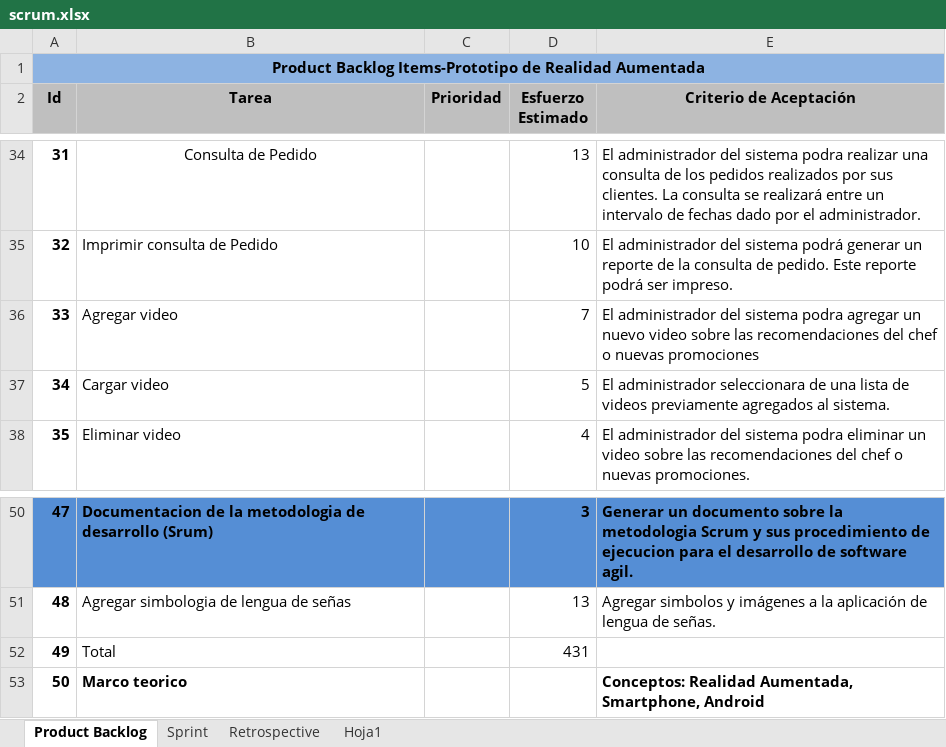
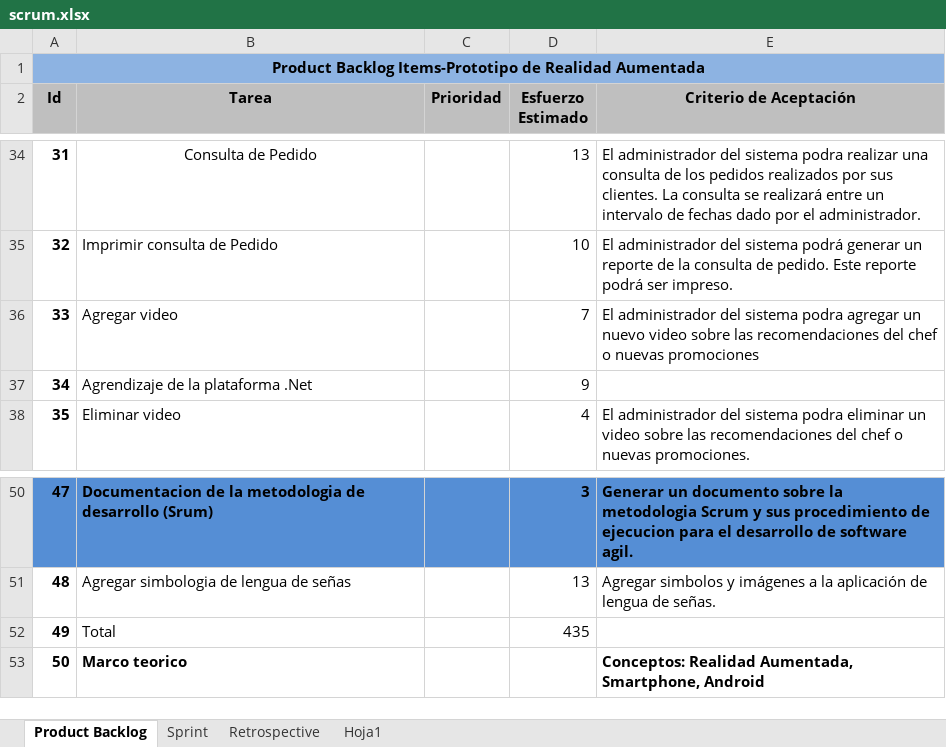
Before and after one commit to carrizofm2010/unjutesis, an Excel workbook: Documentacion/scrum.xlsx, sheet Product Backlog, drawn as a sheet; only a part is shown, gaps mark what is left out; values as stored, in another font and other column widths than the file's, no borders; the diff names each change by its address in the sheet, - before the commit and + after, or states it on an @@ line.

```diff
--- a/Documentacion/scrum.xlsx (sheet Product Backlog)
+++ b/Documentacion/scrum.xlsx (sheet Product Backlog)
-B37 (Tarea): Cargar video
+B37 (Tarea): Agrendizaje de la plataforma .Net
-D37 (Esfuerzo Estimado): 5
+D37 (Esfuerzo Estimado): 9
-E37 (Criterio de Aceptación): El administrador seleccionara de una lista de videos previamente agregados al sistema.
+E37 (Criterio de Aceptación): (empty)
-D52 (Esfuerzo Estimado): 431
+D52 (Esfuerzo Estimado): 435
```
Also changed, not shown: sheet Sprint.
